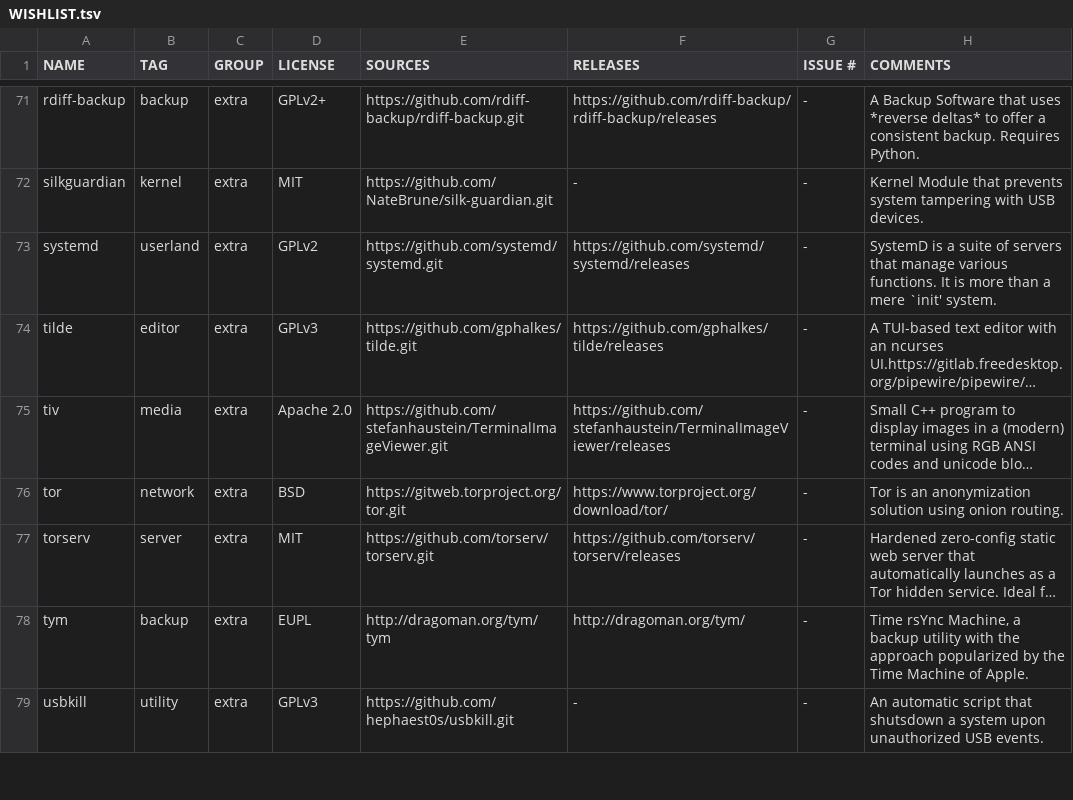
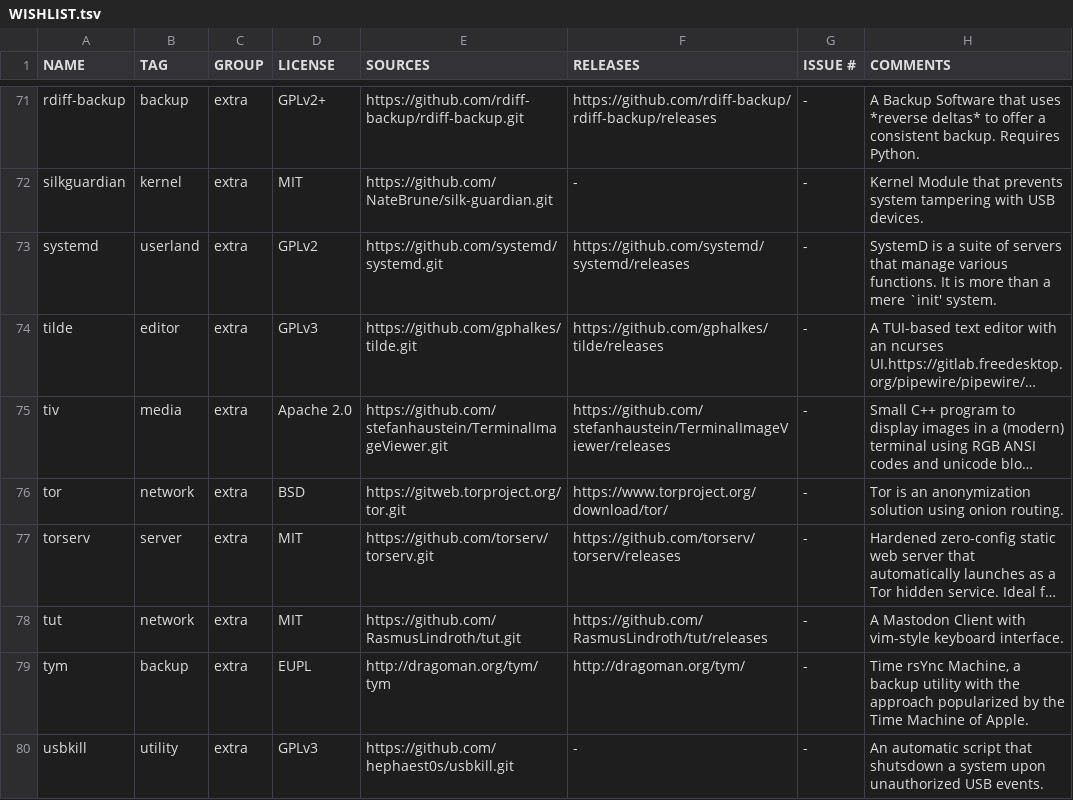
Before and after one commit to OS-1337/pkgs, a TSV file: docs/WISHLIST.tsv, drawn as a sheet; only a part is shown, gaps mark what is left out; long unchanged cells end in …; the diff names each change by its address in the sheet, - before the commit and + after, or states it on an @@ line.

Commit message:
Added [tut](https://github.com/RasmusLindroth/tut) to WISHLIST.tsv

```diff
--- a/docs/WISHLIST.tsv
+++ b/docs/WISHLIST.tsv
+row 78: tut | network | extra | MIT | https://github.com/RasmusLindroth/tut.git | https://github.com/RasmusLindroth/tut/releases | - | A Mastodon Client with vim-style keyboard interface.
```
